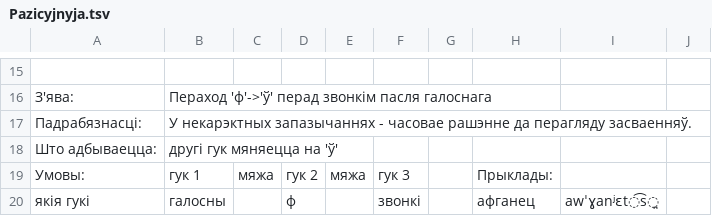
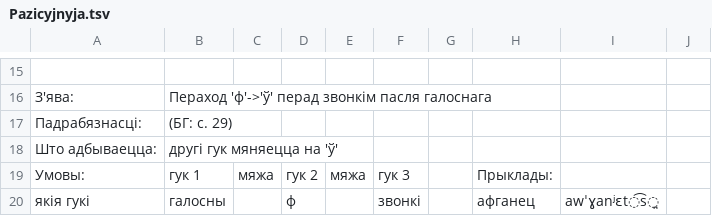
Before and after one commit to Belarus/BelG2P, a TSV file: src/Pazicyjnyja.tsv, drawn as a sheet; only a part is shown, gaps mark what is left out.

```diff
--- a/src/Pazicyjnyja.tsv
+++ b/src/Pazicyjnyja.tsv
@@ -16,3 +16,3 @@
 З'ява:	Пераход 'ф'->'ў' перад звонкім пасля галоснага								
-Падрабязнасці:	У некарэктных запазычаннях - часовае рашэнне да перагляду засваенняў.								
+Падрабязнасці:	(БГ: с. 29)								
 Што адбываецца:	другі гук мяняецца на 'ў'								
```
Also changed, not shown: 1 other file.
